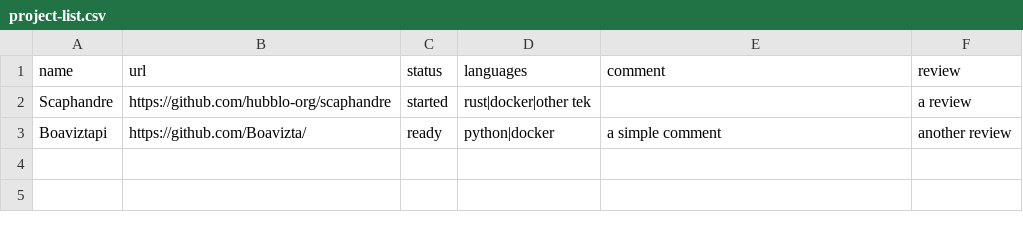
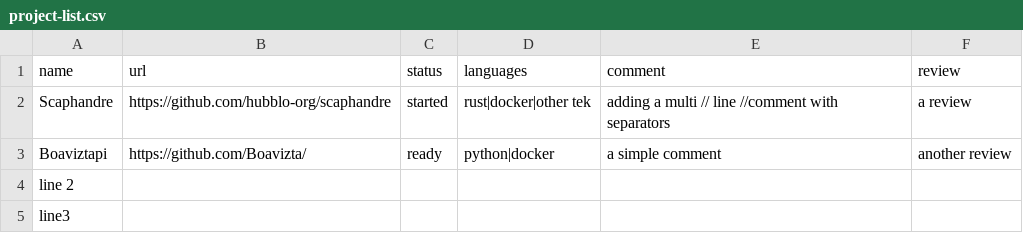
Before and after one commit to gaelduez/datami-tests, a CSV file: examples/csv/data/project-list.csv, drawn as a sheet.

Commit message:
Commit on branch 'datami-2024-04-30-project-list-csv-bcca1636-d5f7-4d03-b3b2-dd9a882a26e9' Date: 4/30/2024 Time: 6:01:49 PM ----
Contribution from:

User name : supercontrib
Email : olivier@demeringo.com

```diff
--- a/examples/csv/data/project-list.csv
+++ b/examples/csv/data/project-list.csv
@@ -1,3 +1,5 @@
 name,url,status,languages,comment,review
-Scaphandre,https://github.com/hubblo-org/scaphandre,started,rust|docker|other tek,,"a review"
+Scaphandre,https://github.com/hubblo-org/scaphandre,started,rust|docker|other tek,adding a multi // line //comment with separators,a review
 Boaviztapi,https://github.com/Boavizta/,ready,python|docker,a simple comment,another review
+line 2
+line3
```
